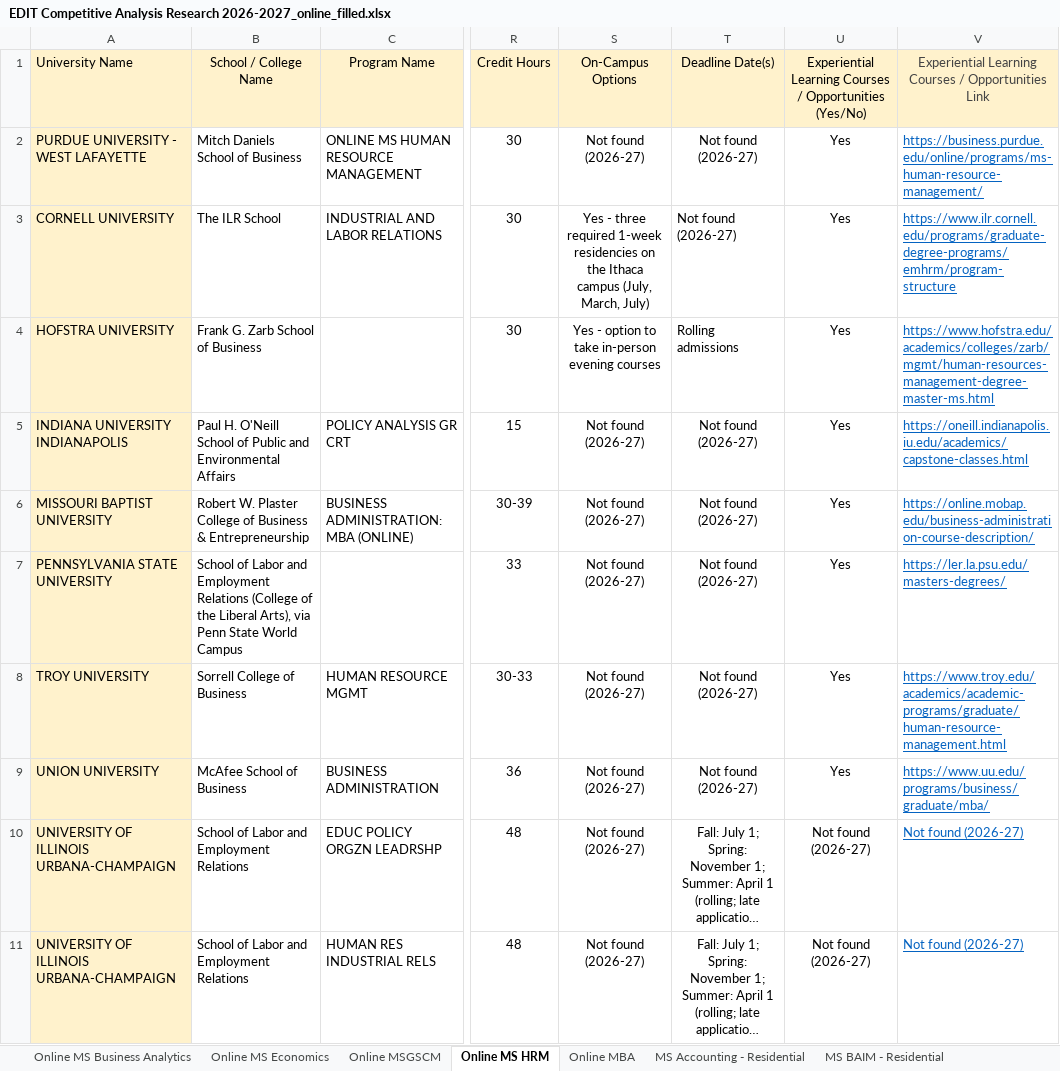
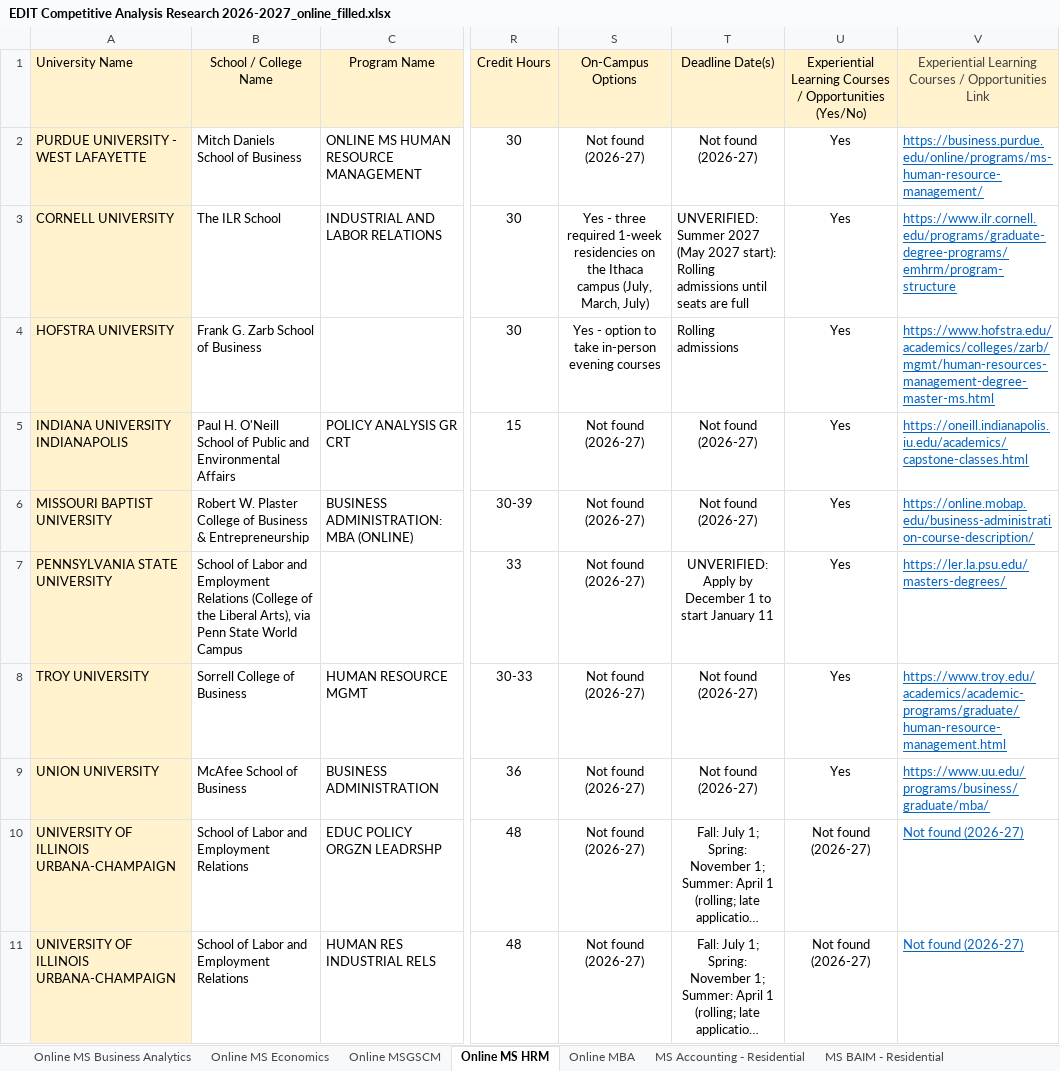
Before and after one commit to Adi2p30/browser-harness-competitivea-gent, an Excel workbook: EDIT Competitive Analysis Research 2026-2027_online_filled.xlsx, sheet Online MS HRM, drawn as a sheet; only a part is shown, gaps mark what is left out; long unchanged cells end in …; values as stored, in another font and other column widths than the file's, no borders; the diff names each change by its address in the sheet, - before the commit and + after, or states it on an @@ line.

```diff
--- a/EDIT Competitive Analysis Research 2026-2027_online_filled.xlsx (sheet Online MS HRM)
+++ b/EDIT Competitive Analysis Research 2026-2027_online_filled.xlsx (sheet Online MS HRM)
-T3: Not found (2026-27)
+T3: UNVERIFIED: Summer 2027 (May 2027 start): Rolling admissions until seats are full
-T7: Not found (2026-27)
+T7: UNVERIFIED: Apply by December 1 to start January 11
```
Also changed, not shown: sheet Online MBA, sheet Online MS Business Analytics, sheet Online MS Economics, sheet Online MSGSCM, 1 other file.
